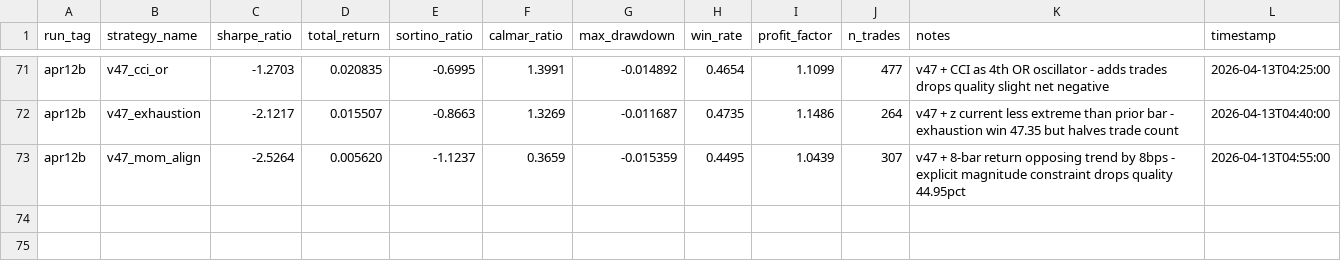
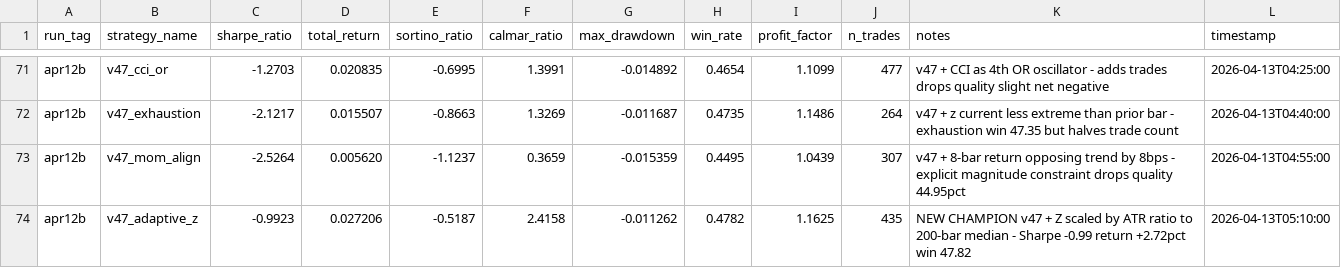
Before and after one commit to arshchawla21/autoresearch-trader, a TSV file: results.tsv, drawn as a sheet; only a part is shown, gaps mark what is left out; the diff names each change by its address in the sheet, - before the commit and + after, or states it on an @@ line.

Commit message:
v59-adaptive-z: vol-scaled z threshold | sharpe=-0.99 return=+2.72%

```diff
--- a/results.tsv
+++ b/results.tsv
+row 74: apr12b | v47_adaptive_z | -0.9923 | 0.027206 | -0.5187 | 2.4158 | -0.011262 | 0.4782 | 1.1625 | 435 | NEW CHAMPION v47 + Z scaled by ATR ratio to 200-bar median - Sharpe -0.99 return +2.72pct win 47.82 | 2026-04-13T05:10:00
```
Also changed, not shown: 1 other file.
